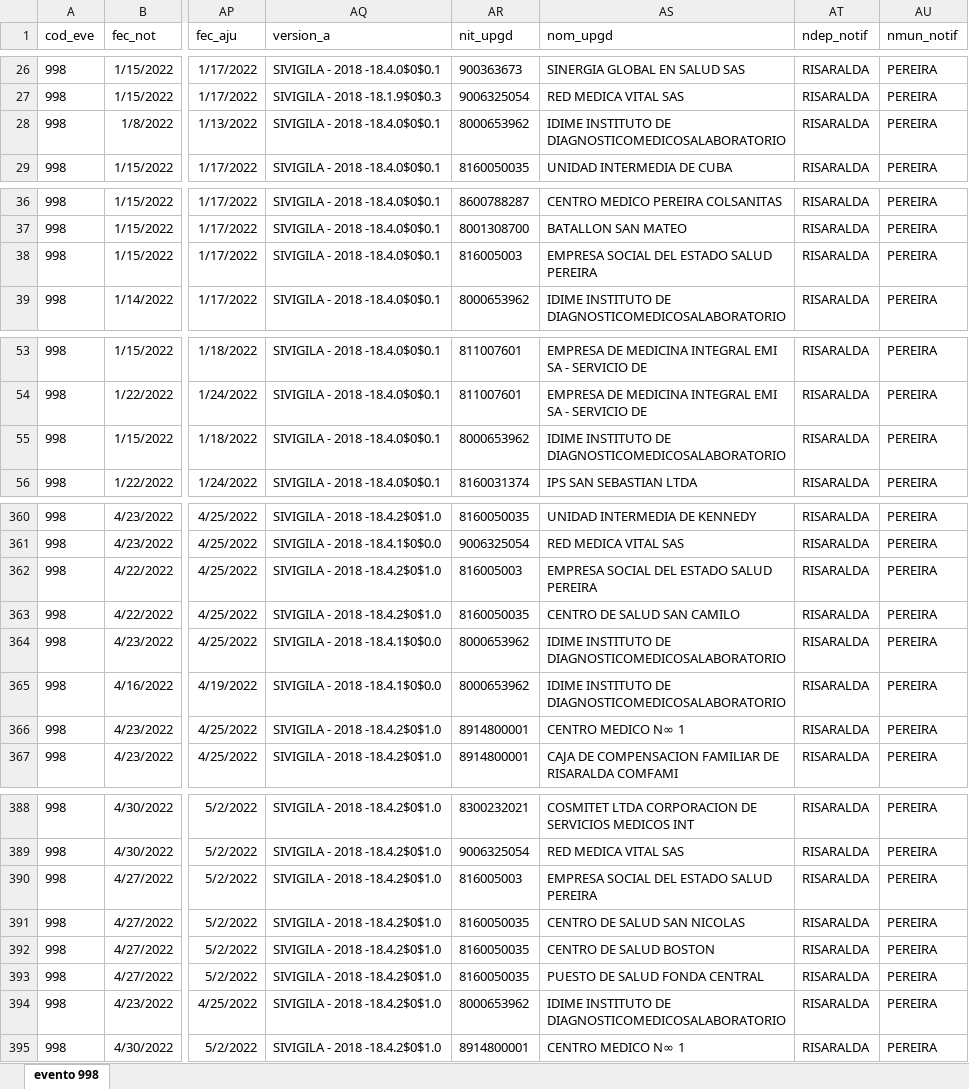
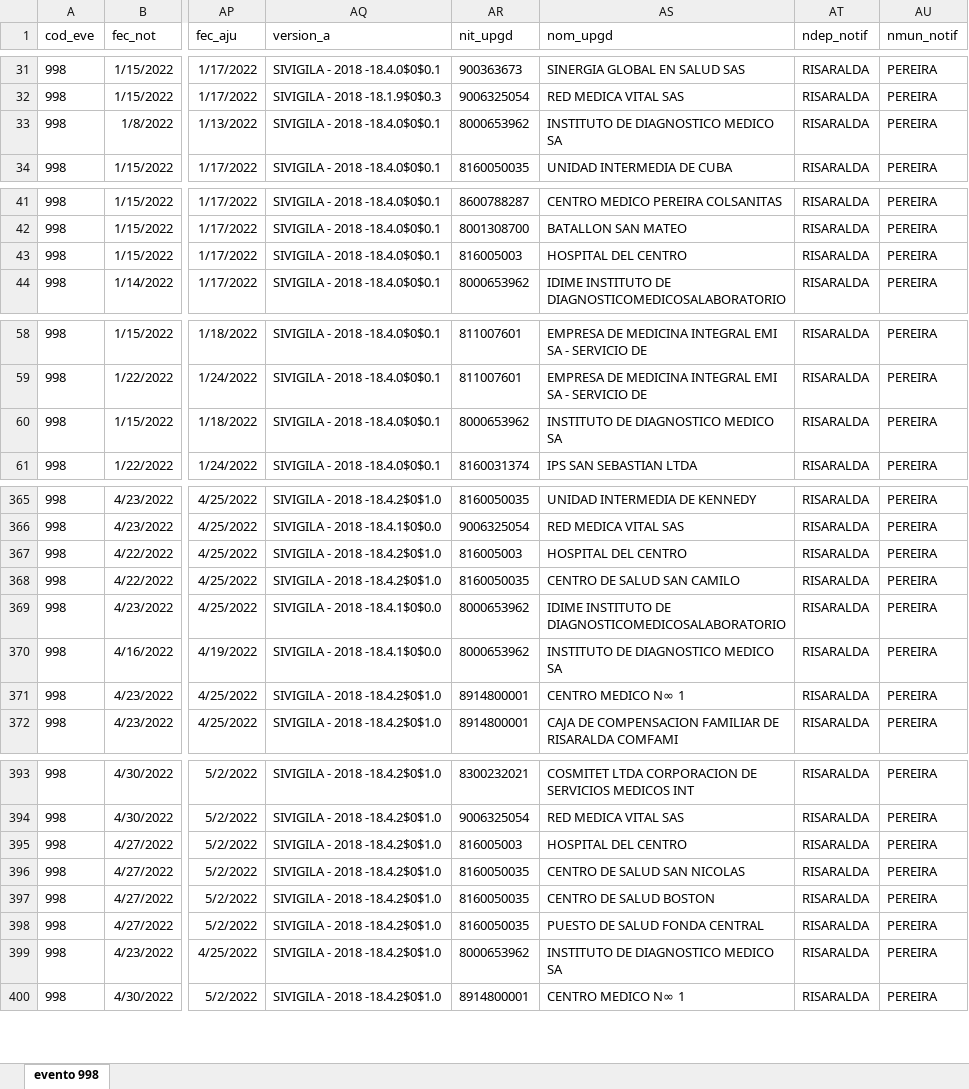
Before and after one commit to sivigilaper/Boletin_epi, an Excel workbook: Boletin_ Epi_Pereira/Datos/evento 998.xlsx, sheet evento 998, drawn as a sheet; only a part is shown, gaps mark what is left out; values as stored, in another font and other column widths than the file's, no borders; addresses are those after the commit; the diff covers the shown part only; the diff names each change by its address in the sheet, - before the commit and + after, or states it on an @@ line.

```diff
--- a/Boletin_ Epi_Pereira/Datos/evento 998.xlsx (sheet evento 998)
+++ b/Boletin_ Epi_Pereira/Datos/evento 998.xlsx (sheet evento 998)
-AS33 (nom_upgd): IDIME INSTITUTO DE DIAGNOSTICOMEDICOSALABORATORIO
+AS33 (nom_upgd): INSTITUTO DE DIAGNOSTICO MEDICO SA
-AS43 (nom_upgd): EMPRESA SOCIAL DEL ESTADO SALUD PEREIRA
+AS43 (nom_upgd): HOSPITAL DEL CENTRO
-AS60 (nom_upgd): IDIME INSTITUTO DE DIAGNOSTICOMEDICOSALABORATORIO
+AS60 (nom_upgd): INSTITUTO DE DIAGNOSTICO MEDICO SA
-AS367 (nom_upgd): EMPRESA SOCIAL DEL ESTADO SALUD PEREIRA
+AS367 (nom_upgd): HOSPITAL DEL CENTRO
-AS370 (nom_upgd): IDIME INSTITUTO DE DIAGNOSTICOMEDICOSALABORATORIO
+AS370 (nom_upgd): INSTITUTO DE DIAGNOSTICO MEDICO SA
-AS395 (nom_upgd): EMPRESA SOCIAL DEL ESTADO SALUD PEREIRA
+AS395 (nom_upgd): HOSPITAL DEL CENTRO
-AS399 (nom_upgd): IDIME INSTITUTO DE DIAGNOSTICOMEDICOSALABORATORIO
+AS399 (nom_upgd): INSTITUTO DE DIAGNOSTICO MEDICO SA
```
Also changed, not shown: 31 added rows and 29 edited cells elsewhere in this sheet, Boletin_ Epi_Pereira/Datos/evento 995.xlsx.
